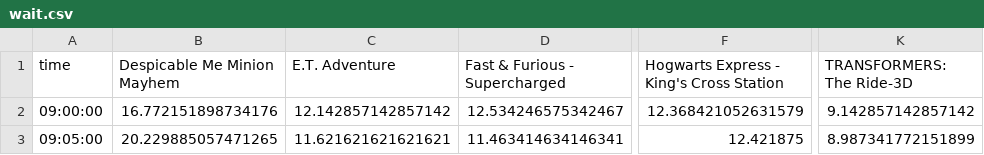
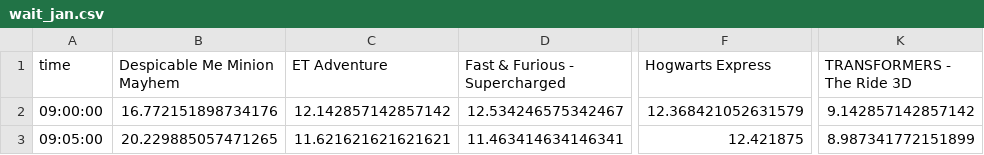
Before and after one commit to drintoul/streamlit-waittime-map, a CSV file: wait_jan.csv (was wait.csv), drawn as a sheet; only a part is shown, gaps mark what is left out; the diff names each change by its address in the sheet, - before the commit and + after, or states it on an @@ line.

Commit message:
Update and rename wait.csv to wait_jan.csv

```diff
--- a/wait.csv
+++ b/wait_jan.csv
-C1: E.T. Adventure
+C1: ET Adventure
-F1: Hogwarts Express - King's Cross Station
+F1: Hogwarts Express
-K1: TRANSFORMERS: The Ride-3D
+K1: TRANSFORMERS - The Ride 3D
```
